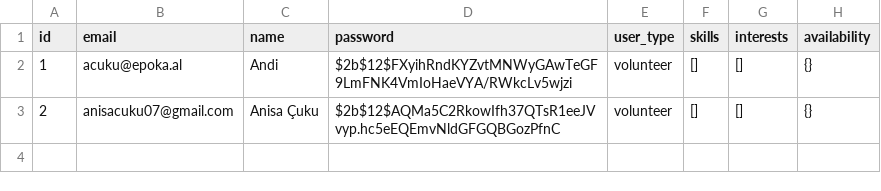
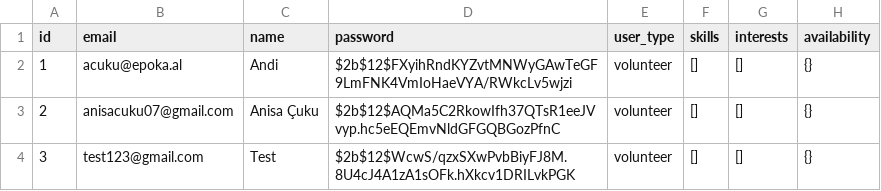
Before and after one commit to anisacuku/vullnetarizem, a CSV file: data/volunteers.csv, drawn as a sheet.

```diff
--- a/data/volunteers.csv
+++ b/data/volunteers.csv
@@ -3 +3,2 @@ id,email,name,password,user_type,skills,interests,availability
 2,anisacuku07@gmail.com,Anisa Çuku,$2b$12$AQMa5C2RkowIfh37QTsR1eeJVvyp.hc5eEQEmvNldGFGQBGozPfnC,volunteer,[],[],{}
+3,test123@gmail.com,Test,$2b$12$WcwS/qzxSXwPvbBiyFJ8M.8U4cJ4A1zA1sOFk.hXkcv1DRILvkPGK,volunteer,[],[],{}
```
Also changed, not shown: 15 other files.
